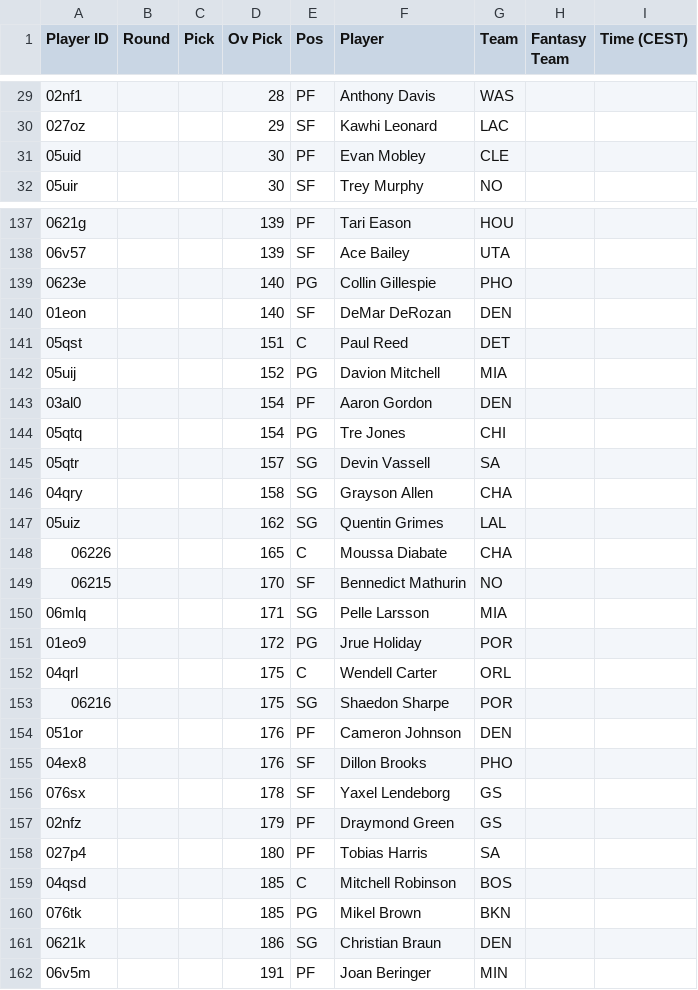
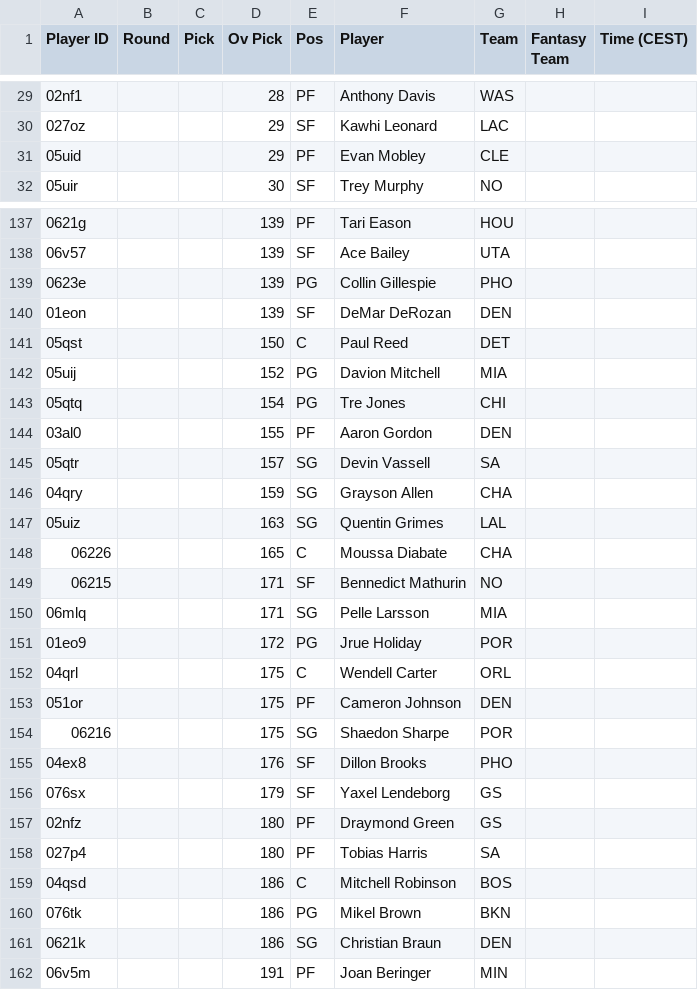
Before and after one commit to Pizzaratops/MFHFBs-NBA-Projections, a CSV file: data/fantrax-adp.csv, drawn as a sheet; only a part is shown, gaps mark what is left out; the diff covers the shown part only.

```diff
--- a/data/fantrax-adp.csv
+++ b/data/fantrax-adp.csv
@@ -30,3 +30,3 @@
 "027oz","","","29","SF","Kawhi Leonard","LAC","",""
-"05uid","","","30","PF","Evan Mobley","CLE","",""
+"05uid","","","29","PF","Evan Mobley","CLE","",""
 "05uir","","","30","SF","Trey Murphy","NO","",""
@@ -138,13 +138,13 @@
 "06v57","","","139","SF","Ace Bailey","UTA","",""
-"0623e","","","140","PG","Collin Gillespie","PHO","",""
-"01eon","","","140","SF","DeMar DeRozan","DEN","",""
-"05qst","","","151","C","Paul Reed","DET","",""
+"0623e","","","139","PG","Collin Gillespie","PHO","",""
+"01eon","","","139","SF","DeMar DeRozan","DEN","",""
+"05qst","","","150","C","Paul Reed","DET","",""
 "05uij","","","152","PG","Davion Mitchell","MIA","",""
-"03al0","","","154","PF","Aaron Gordon","DEN","",""
 "05qtq","","","154","PG","Tre Jones","CHI","",""
+"03al0","","","155","PF","Aaron Gordon","DEN","",""
 "05qtr","","","157","SG","Devin Vassell","SA","",""
-"04qry","","","158","SG","Grayson Allen","CHA","",""
-"05uiz","","","162","SG","Quentin Grimes","LAL","",""
+"04qry","","","159","SG","Grayson Allen","CHA","",""
+"05uiz","","","163","SG","Quentin Grimes","LAL","",""
 "06226","","","165","C","Moussa Diabate","CHA","",""
-"06215","","","170","SF","Bennedict Mathurin","NO","",""
+"06215","","","171","SF","Bennedict Mathurin","NO","",""
 "06mlq","","","171","SG","Pelle Larsson","MIA","",""
@@ -152,10 +152,10 @@
 "04qrl","","","175","C","Wendell Carter","ORL","",""
+"051or","","","175","PF","Cameron Johnson","DEN","",""
 "06216","","","175","SG","Shaedon Sharpe","POR","",""
-"051or","","","176","PF","Cameron Johnson","DEN","",""
 "04ex8","","","176","SF","Dillon Brooks","PHO","",""
-"076sx","","","178","SF","Yaxel Lendeborg","GS","",""
-"02nfz","","","179","PF","Draymond Green","GS","",""
+"076sx","","","179","SF","Yaxel Lendeborg","GS","",""
+"02nfz","","","180","PF","Draymond Green","GS","",""
 "027p4","","","180","PF","Tobias Harris","SA","",""
-"04qsd","","","185","C","Mitchell Robinson","BOS","",""
-"076tk","","","185","PG","Mikel Brown","BKN","",""
+"04qsd","","","186","C","Mitchell Robinson","BOS","",""
+"076tk","","","186","PG","Mikel Brown","BKN","",""
 "0621k","","","186","SG","Christian Braun","DEN","",""
```
Also changed, not shown: 1 added row, 1 removed row, 4 moved rows and 12 edited cells elsewhere in this file, 1 other file.
